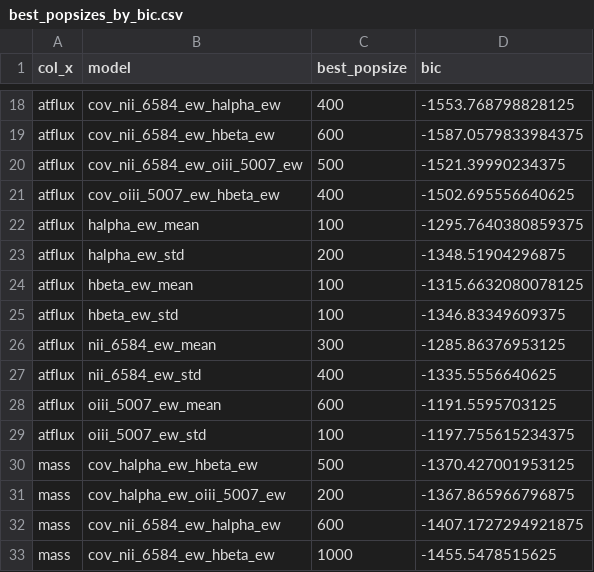
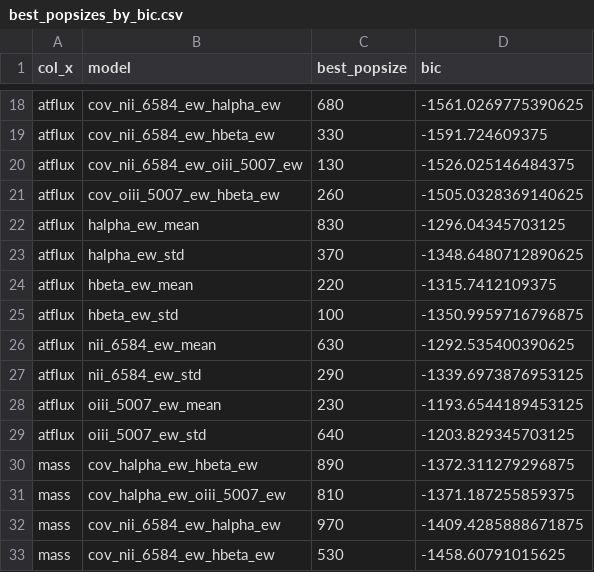
Before and after one commit to feanored/SymbolicEW, a CSV file: results/by_bic/best_popsizes_by_bic.csv, drawn as a sheet; only a part is shown, gaps mark what is left out; the diff covers the shown part only; the diff names each change by its address in the sheet, - before the commit and + after, or states it on an @@ line.

```diff
--- a/results/by_bic/best_popsizes_by_bic.csv
+++ b/results/by_bic/best_popsizes_by_bic.csv
-C18 (best_popsize): 400
+C18 (best_popsize): 680
-D18 (bic): -1553.768798828125
+D18 (bic): -1561.0269775390625
-C19 (best_popsize): 600
+C19 (best_popsize): 330
-D19 (bic): -1587.0579833984375
+D19 (bic): -1591.724609375
-C20 (best_popsize): 500
+C20 (best_popsize): 130
-D20 (bic): -1521.39990234375
+D20 (bic): -1526.025146484375
-C21 (best_popsize): 400
+C21 (best_popsize): 260
-D21 (bic): -1502.695556640625
+D21 (bic): -1505.0328369140625
-C22 (best_popsize): 100
+C22 (best_popsize): 830
-D22 (bic): -1295.7640380859375
+D22 (bic): -1296.04345703125
-C23 (best_popsize): 200
+C23 (best_popsize): 370
-D23 (bic): -1348.51904296875
+D23 (bic): -1348.6480712890625
-C24 (best_popsize): 100
+C24 (best_popsize): 220
-D24 (bic): -1315.6632080078125
+D24 (bic): -1315.7412109375
-D25 (bic): -1346.83349609375
+D25 (bic): -1350.9959716796875
-C26 (best_popsize): 300
+C26 (best_popsize): 630
-D26 (bic): -1285.86376953125
+D26 (bic): -1292.535400390625
-C27 (best_popsize): 400
+C27 (best_popsize): 290
-D27 (bic): -1335.5556640625
+D27 (bic): -1339.6973876953125
-C28 (best_popsize): 600
+C28 (best_popsize): 230
-D28 (bic): -1191.5595703125
+D28 (bic): -1193.6544189453125
-C29 (best_popsize): 100
+C29 (best_popsize): 640
-D29 (bic): -1197.755615234375
+D29 (bic): -1203.829345703125
-C30 (best_popsize): 500
+C30 (best_popsize): 890
-D30 (bic): -1370.427001953125
+D30 (bic): -1372.311279296875
-C31 (best_popsize): 200
+C31 (best_popsize): 810
-D31 (bic): -1367.865966796875
+D31 (bic): -1371.187255859375
-C32 (best_popsize): 600
+C32 (best_popsize): 970
-D32 (bic): -1407.1727294921875
+D32 (bic): -1409.4285888671875
-C33 (best_popsize): 1000
+C33 (best_popsize): 530
-D33 (bic): -1455.5478515625
+D33 (bic): -1458.60791015625
```
Also changed, not shown: 52 edited cells elsewhere in this file, 8 other files.
